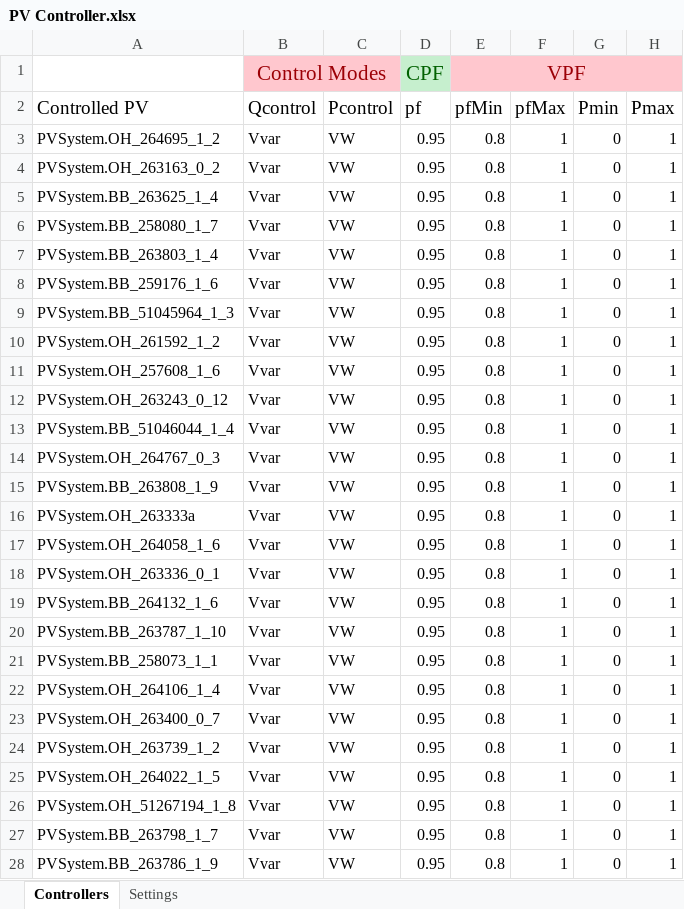
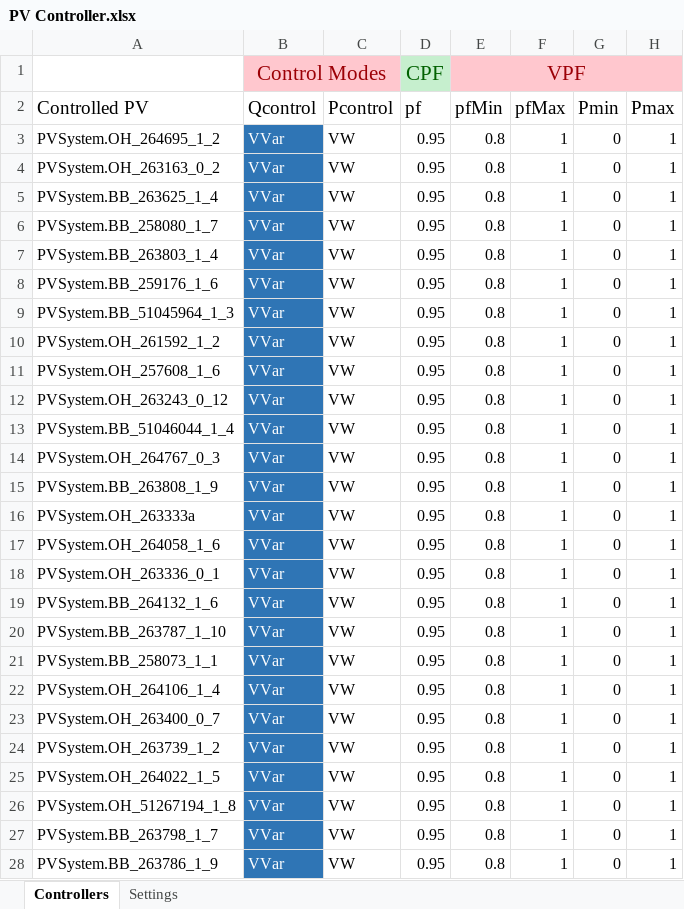
Before and after one commit to NREL/PyDSS, an Excel workbook: ProjectFiles/Mikilua/PyDSS Settings/HP-VV-VW-B2-ESS-Rural/pyControllerList/PV Controller.xlsx, sheet Controllers, drawn as a sheet; only a part is shown; values as stored, in another font and other column widths than the file's, no borders; conditional formats and table styles not drawn; the diff covers the shown part only; the diff names each change by its address in the sheet, - before the commit and + after, or states it on an @@ line.

```diff
--- a/ProjectFiles/Mikilua/PyDSS Settings/HP-VV-VW-B2-ESS-Rural/pyControllerList/PV Controller.xlsx (sheet Controllers)
+++ b/ProjectFiles/Mikilua/PyDSS Settings/HP-VV-VW-B2-ESS-Rural/pyControllerList/PV Controller.xlsx (sheet Controllers)
-B3:B28 (Qcontrol): Vvar
+B3:B28 (Qcontrol): VVar
@@ B3:B28 fill: none → #2F75B5, text colour: black → #FFFFFF @@
```
Also changed, not shown: 505 edited cells and cell formats elsewhere in this sheet, ProjectFiles/Mikilua/DSSfiles/loads_all.xlsx, ProjectFiles/Mikilua/PyDSS Settings/HP-VV-B2/pyControllerList/PV Controller.xlsx, 31 other files.
